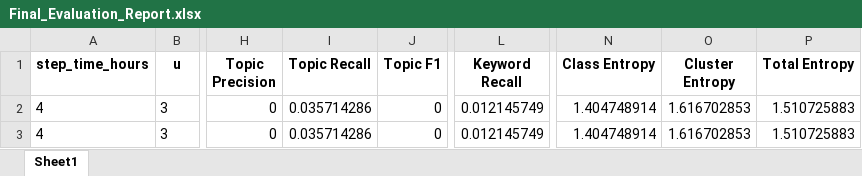
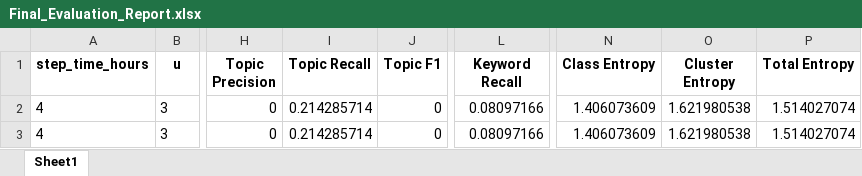
Before and after one commit to pejmangholami/Persian-Event-Detection, an Excel workbook: Evaluation/Final_Evaluation_Report.xlsx, sheet Sheet1, drawn as a sheet; only a part is shown, gaps mark what is left out; values as stored, in another font and other column widths than the file's, no borders; the diff names each change by its address in the sheet, - before the commit and + after, or states it on an @@ line.

```diff
--- a/Evaluation/Final_Evaluation_Report.xlsx (sheet Sheet1)
+++ b/Evaluation/Final_Evaluation_Report.xlsx (sheet Sheet1)
-I2:I3 (Topic Recall): 0.035714286
+I2:I3 (Topic Recall): 0.214285714
-L2:L3 (Keyword Recall): 0.012145749
+L2:L3 (Keyword Recall): 0.08097166
-N2:N3 (Class Entropy): 1.404748914
+N2:N3 (Class Entropy): 1.406073609
-O2:O3 (Cluster Entropy): 1.616702853
+O2:O3 (Cluster Entropy): 1.621980538
-P2:P3 (Total Entropy): 1.510725883
+P2:P3 (Total Entropy): 1.514027074
```
Also changed, not shown: Evaluation/StandardizedResults/standardized_u-3_e-10_step_time_hours-4_k-10_k_min-4_tereshold-5.0_k_value-10.xlsx, Evaluation/StandardizedResults/standardized_u-3_e-10_step_time_hours-4_k-10_k_min-4_tereshold-5.0_k_value-5.xlsx, 1 other file.
